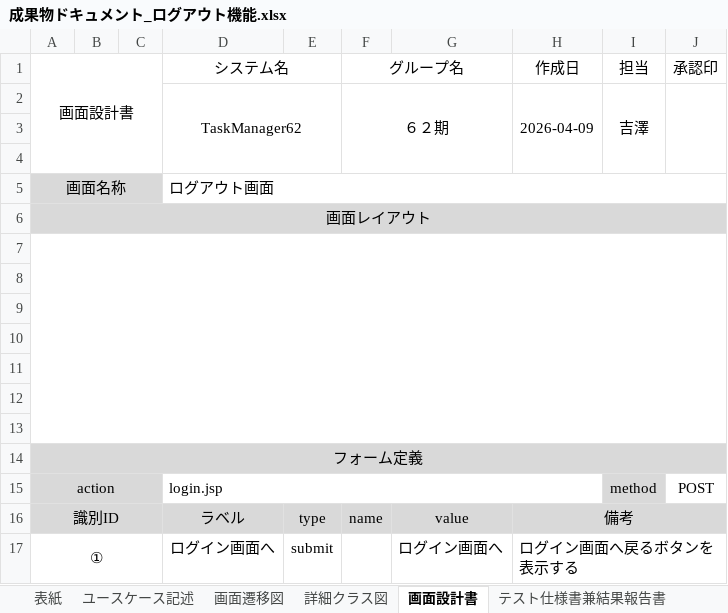
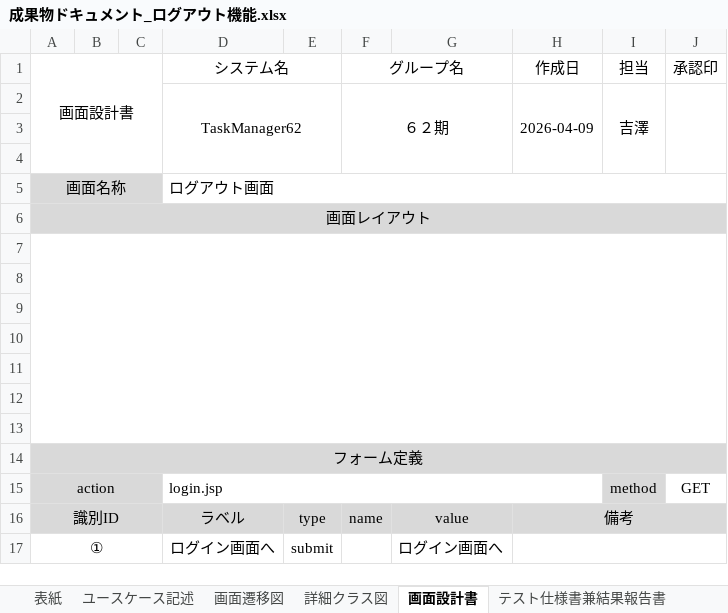
Before and after one commit to comsize-honiden/TaskManager62, an Excel workbook: document/成果物ドキュメント_ログアウト機能.xlsx, sheet 画面設計書, drawn as a sheet; values as stored, in another font and other column widths than the file's, no borders; charts and pictures not drawn; the diff names each change by its address in the sheet, - before the commit and + after, or states it on an @@ line.

```diff
--- a/document/成果物ドキュメント_ログアウト機能.xlsx (sheet 画面設計書)
+++ b/document/成果物ドキュメント_ログアウト機能.xlsx (sheet 画面設計書)
-J15 (承認印): POST
+J15 (承認印): GET
-H17 (作成日): ログイン画面へ戻るボタンを表示する
+H17 (作成日): (empty)
```
Also changed, not shown: sheet ユースケース記述, sheet 表紙, charts or pictures.
